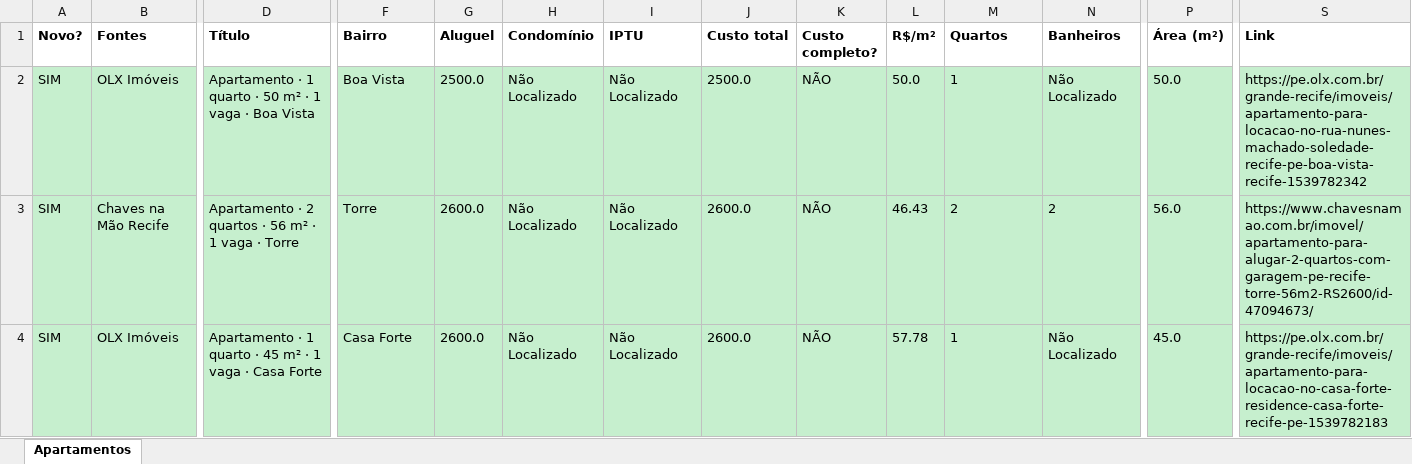
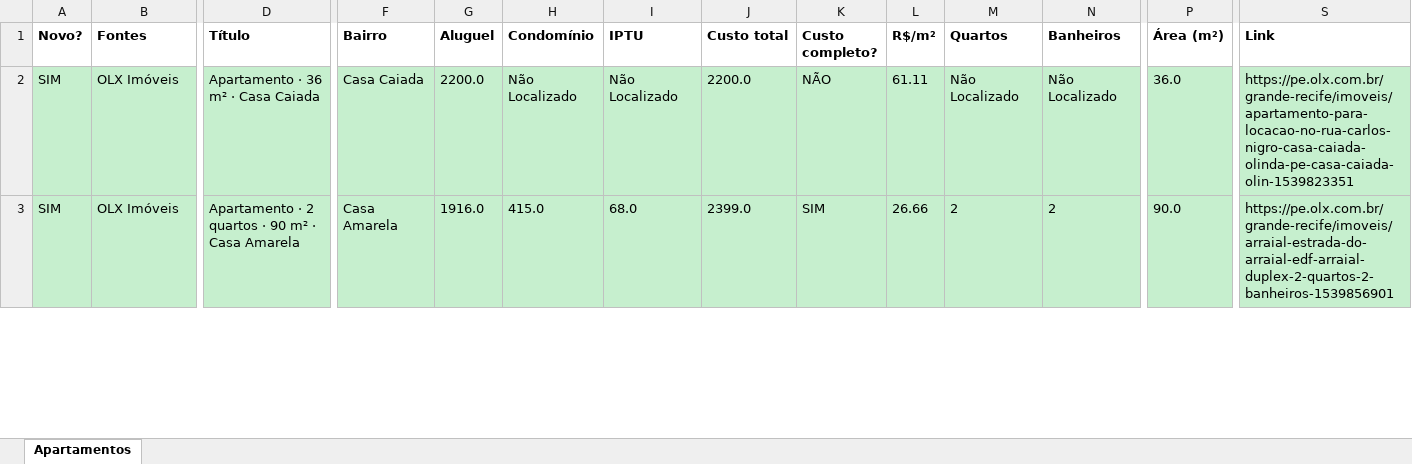
Before and after one commit to jlfig13/busca-imovel, an Excel workbook: saida/apartamentos.xlsx, sheet Apartamentos, drawn as a sheet; only a part is shown, gaps mark what is left out; values as stored, in another font and other column widths than the file's, no borders; removed rows and columns are numbered as before the commit, all else as after; rows hold the shown columns only; the diff covers the shown part only; the diff names each change by its address in the sheet, - before the commit and + after, or states it on an @@ line.

```diff
--- a/saida/apartamentos.xlsx (sheet Apartamentos)
+++ b/saida/apartamentos.xlsx (sheet Apartamentos)
-D2 (Título): Apartamento · 1 quarto · 50 m² · 1 vaga · Boa Vista
+D2 (Título): Apartamento · 36 m² · Casa Caiada
-F2 (Bairro): Boa Vista
+F2 (Bairro): Casa Caiada
-G2 (Aluguel): 2500.0
+G2 (Aluguel): 2200.0
-J2 (Custo total): 2500.0
+J2 (Custo total): 2200.0
-L2 (R$/m²): 50.0
+L2 (R$/m²): 61.11
-M2 (Quartos): 1
+M2 (Quartos): Não Localizado
-P2 (Área (m²)): 50.0
+P2 (Área (m²)): 36.0
-S2 (Link): https://pe.olx.com.br/grande-recife/imoveis/apartamento-para-locacao-no-rua-nunes-machado-soledade-recife-pe-boa-vista-recife-1539782342
+S2 (Link): https://pe.olx.com.br/grande-recife/imoveis/apartamento-para-locacao-no-rua-carlos-nigro-casa-caiada-olinda-pe-casa-caiada-olin-1539823351
-row 3: SIM | Chaves na Mão Recife | Apartamento · 2 quartos · 56 m² · 1 vaga · Torre | Torre | 2600.0 | Não Localizado | Não Localizado | 2600.0 | NÃO | 46.43 | 2 | 2 | 56.0 | https://www.chavesnamao.com.br/imovel/apartamento-para-alugar-2-quartos-com-garagem-pe-recife-torre-56m2-RS2600/id-47094673/
-D3 (Título): Apartamento · 1 quarto · 45 m² · 1 vaga · Casa Forte
+D3 (Título): Apartamento · 2 quartos · 90 m² · Casa Amarela
-F3 (Bairro): Casa Forte
+F3 (Bairro): Casa Amarela
-G3 (Aluguel): 2600.0
+G3 (Aluguel): 1916.0
-H3 (Condomínio): Não Localizado
+H3 (Condomínio): 415.0
-I3 (IPTU): Não Localizado
+I3 (IPTU): 68.0
-J3 (Custo total): 2600.0
+J3 (Custo total): 2399.0
-K3 (Custo completo?): NÃO
+K3 (Custo completo?): SIM
-L3 (R$/m²): 57.78
+L3 (R$/m²): 26.66
-M3 (Quartos): 1
+M3 (Quartos): 2
-N3 (Banheiros): Não Localizado
+N3 (Banheiros): 2
-P3 (Área (m²)): 45.0
+P3 (Área (m²)): 90.0
-S3 (Link): https://pe.olx.com.br/grande-recife/imoveis/apartamento-para-locacao-no-casa-forte-residence-casa-forte-recife-pe-1539782183
+S3 (Link): https://pe.olx.com.br/grande-recife/imoveis/arraial-estrada-do-arraial-edf-arraial-duplex-2-quartos-2-banheiros-1539856901
```
Also changed, not shown: 22 added rows, 35 removed rows and 341 edited cells elsewhere in this sheet, 1 other file.
